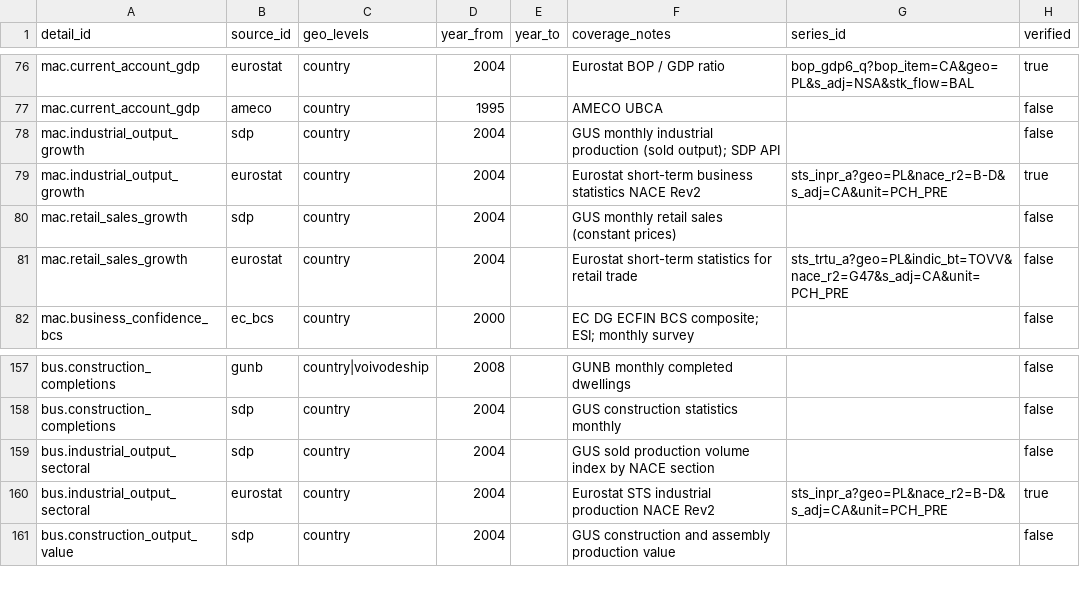
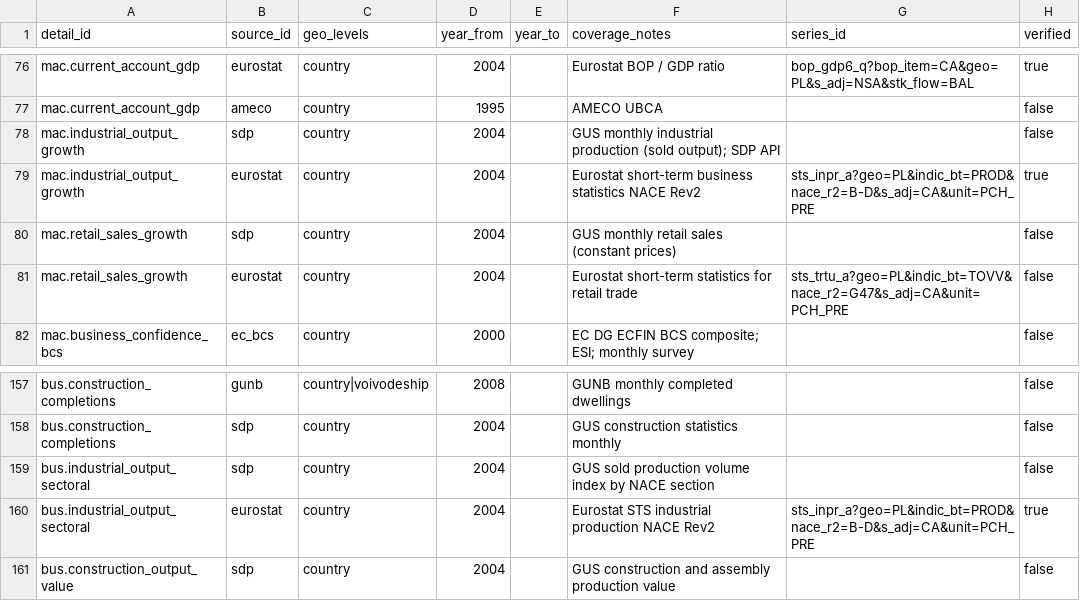
Before and after one commit to rutkala/open-reporting, a CSV file: products/database/data/domain_detail_sources.csv, drawn as a sheet; only a part is shown, gaps mark what is left out.

```diff
--- a/products/database/data/domain_detail_sources.csv
+++ b/products/database/data/domain_detail_sources.csv
@@ -78,3 +78,3 @@ mac.current_account_gdp,ameco,country,1995,,AMECO UBCA,,false
 mac.industrial_output_growth,sdp,country,2004,,GUS monthly industrial production (sold output); SDP API,,false
-mac.industrial_output_growth,eurostat,country,2004,,Eurostat short-term business statistics NACE Rev2,sts_inpr_a?geo=PL&nace_r2=B-D&s_adj=CA&unit=PCH_PRE,true
+mac.industrial_output_growth,eurostat,country,2004,,Eurostat short-term business statistics NACE Rev2,sts_inpr_a?geo=PL&indic_bt=PROD&nace_r2=B-D&s_adj=CA&unit=PCH_PRE,true
 mac.retail_sales_growth,sdp,country,2004,,GUS monthly retail sales (constant prices),,false
@@ -159,3 +159,3 @@ bus.construction_completions,sdp,country,2004,,GUS construction statistics month
 bus.industrial_output_sectoral,sdp,country,2004,,GUS sold production volume index by NACE section,,false
-bus.industrial_output_sectoral,eurostat,country,2004,,Eurostat STS industrial production NACE Rev2,sts_inpr_a?geo=PL&nace_r2=B-D&s_adj=CA&unit=PCH_PRE,true
+bus.industrial_output_sectoral,eurostat,country,2004,,Eurostat STS industrial production NACE Rev2,sts_inpr_a?geo=PL&indic_bt=PROD&nace_r2=B-D&s_adj=CA&unit=PCH_PRE,true
 bus.construction_output_value,sdp,country,2004,,GUS construction and assembly production value,,false
```
Also changed, not shown: products/warehouse/seeds/eurostat_series.csv.
